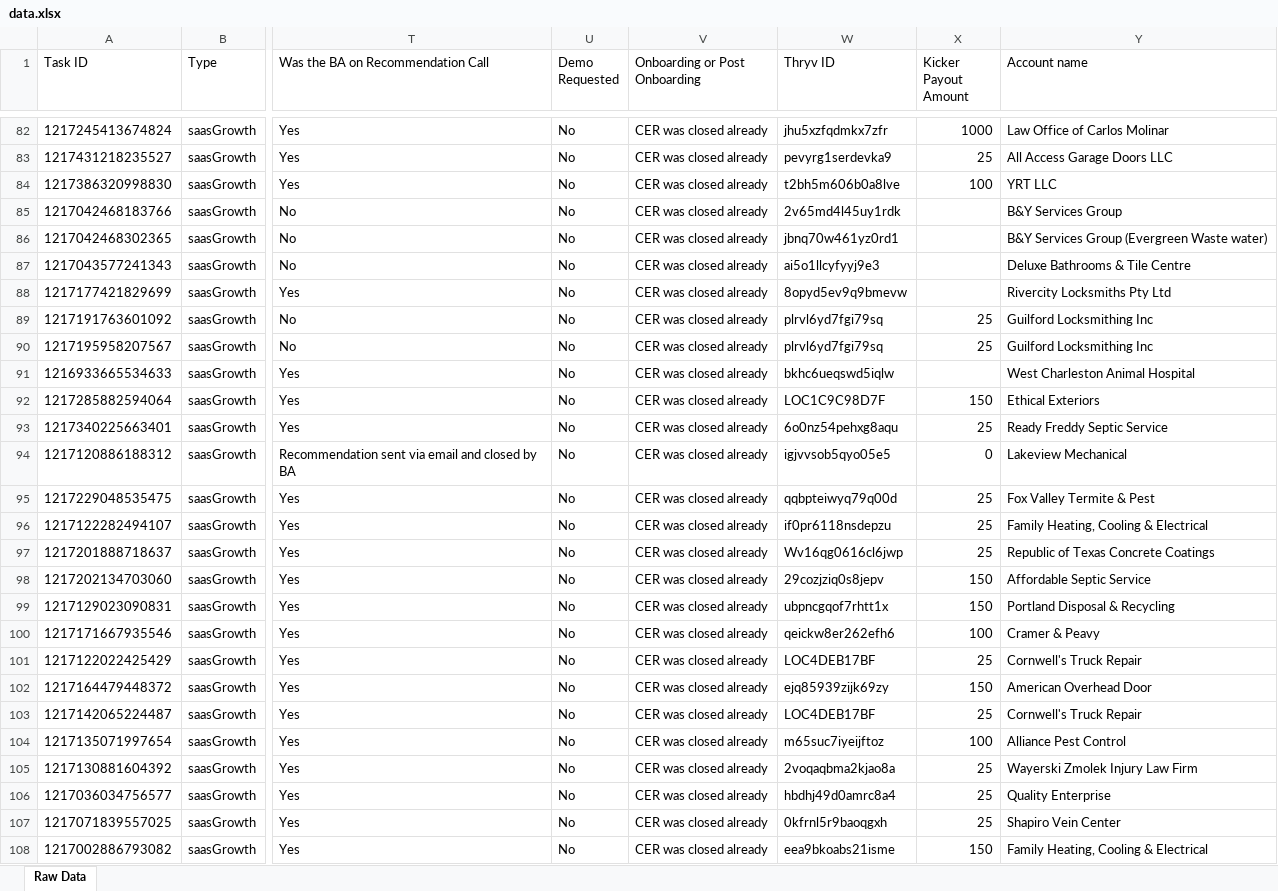
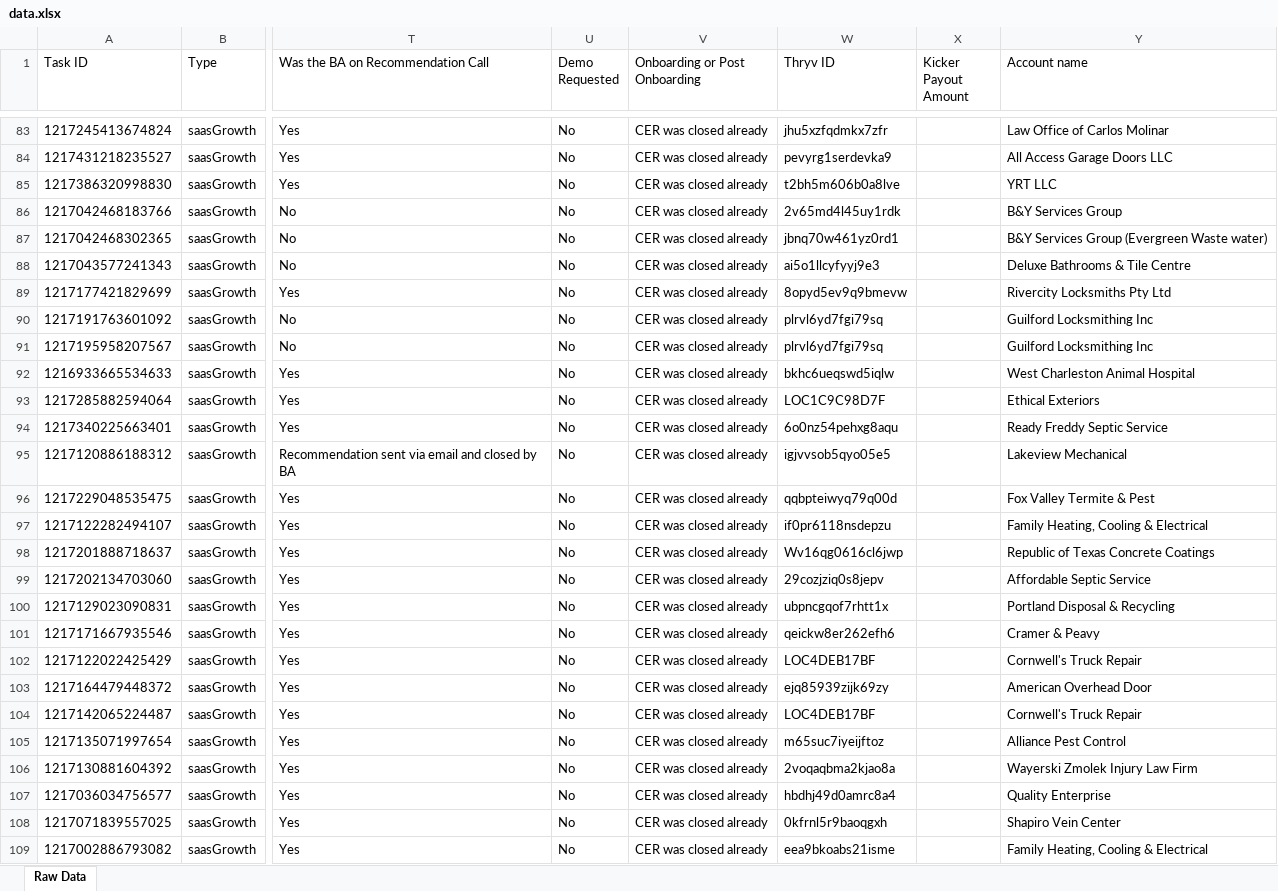
Before and after one commit to timramosthryv/saas-growth-dashboard, an Excel workbook: data.xlsx, sheet Raw Data, drawn as a sheet; only a part is shown, gaps mark what is left out; values as stored, in another font and other column widths than the file's, no borders; addresses are those after the commit; the diff covers the shown part only; the diff names each change by its address in the sheet, - before the commit and + after, or states it on an @@ line.

```diff
--- a/data.xlsx (sheet Raw Data)
+++ b/data.xlsx (sheet Raw Data)
-X83 (Kicker Payout Amount): 1000
+X83 (Kicker Payout Amount): (empty)
-X84 (Kicker Payout Amount): 25
+X84 (Kicker Payout Amount): (empty)
-X85 (Kicker Payout Amount): 100
+X85 (Kicker Payout Amount): (empty)
-X90:X91 (Kicker Payout Amount): 25
+X90:X91 (Kicker Payout Amount): (empty)
-X93 (Kicker Payout Amount): 150
+X93 (Kicker Payout Amount): (empty)
-X94 (Kicker Payout Amount): 25
+X94 (Kicker Payout Amount): (empty)
-X95 (Kicker Payout Amount): 0
+X95 (Kicker Payout Amount): (empty)
-X96:X98 (Kicker Payout Amount): 25
+X96:X98 (Kicker Payout Amount): (empty)
-X99:X100 (Kicker Payout Amount): 150
+X99:X100 (Kicker Payout Amount): (empty)
-X101 (Kicker Payout Amount): 100
+X101 (Kicker Payout Amount): (empty)
-X102 (Kicker Payout Amount): 25
+X102 (Kicker Payout Amount): (empty)
-X103 (Kicker Payout Amount): 150
+X103 (Kicker Payout Amount): (empty)
-X104 (Kicker Payout Amount): 25
+X104 (Kicker Payout Amount): (empty)
-X105 (Kicker Payout Amount): 100
+X105 (Kicker Payout Amount): (empty)
-X106:X108 (Kicker Payout Amount): 25
+X106:X108 (Kicker Payout Amount): (empty)
-X109 (Kicker Payout Amount): 150
+X109 (Kicker Payout Amount): (empty)
```
Also changed, not shown: 1 added row and 658 edited cells elsewhere in this sheet, 1 other file.
